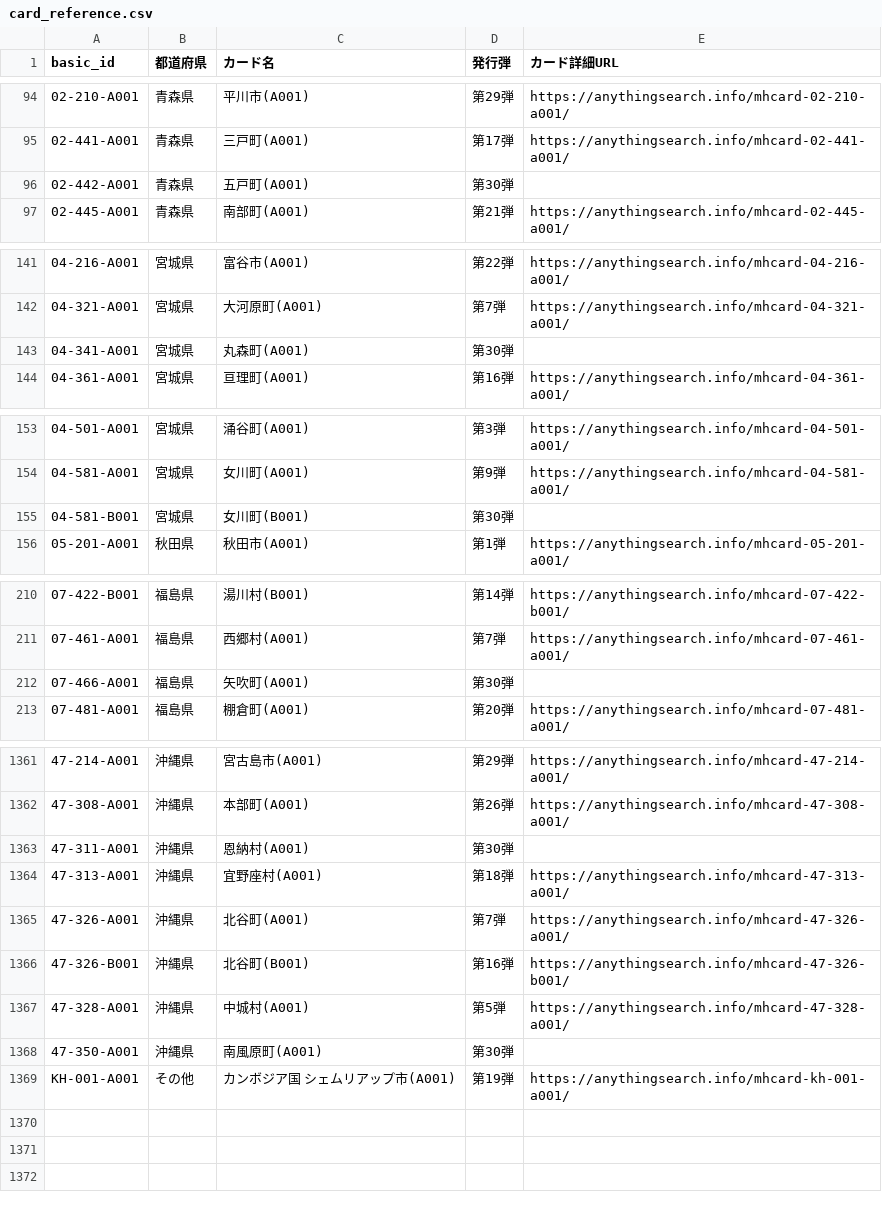
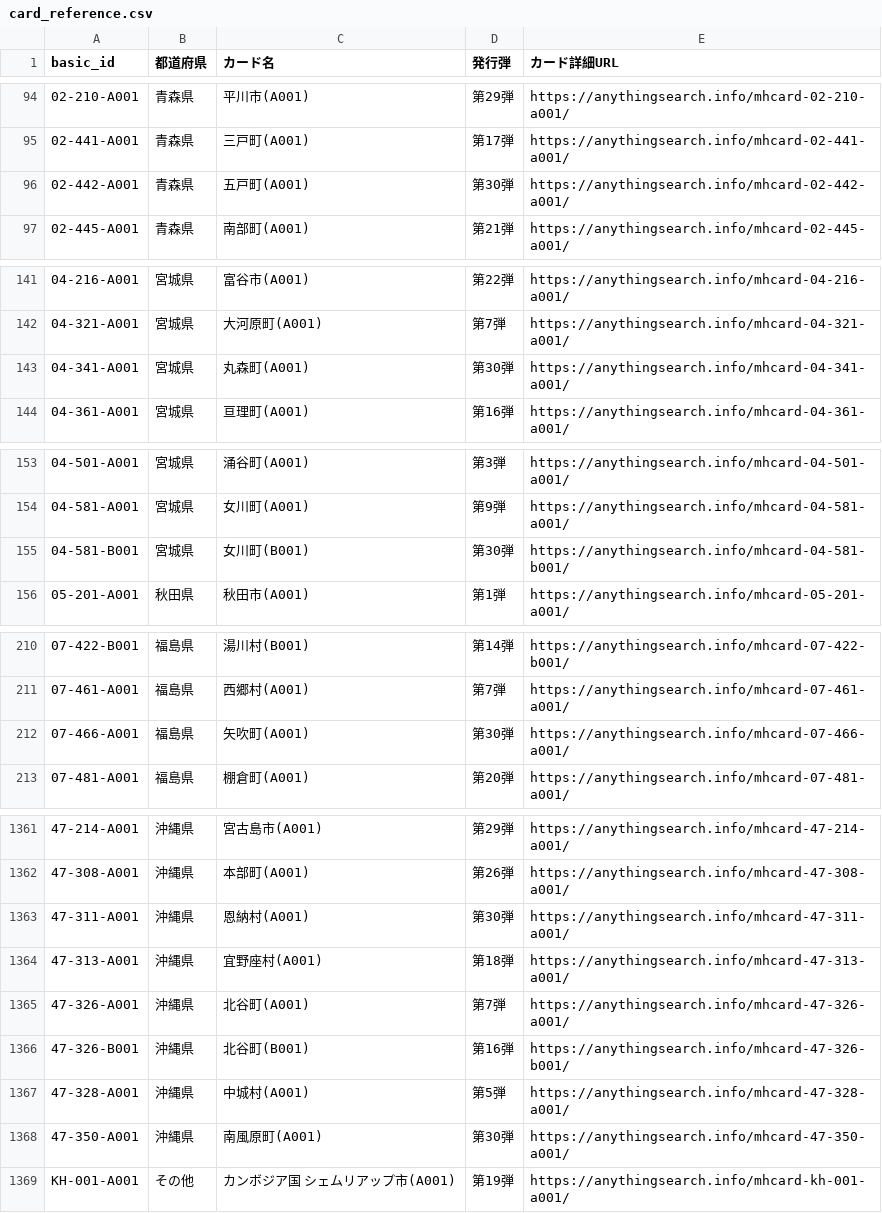
Before and after one commit to anythingsearch/manhole-card-common-ids, a CSV file: data/card_reference.csv, drawn as a sheet; only a part is shown, gaps mark what is left out; the diff covers the shown part only.

```diff
--- a/data/card_reference.csv
+++ b/data/card_reference.csv
@@ -95,3 +95,3 @@
 02-441-A001,青森県,三戸町(A001),第17弾,https://anythingsearch.info/mhcard-02-441-a001/
-02-442-A001,青森県,五戸町(A001),第30弾,
+02-442-A001,青森県,五戸町(A001),第30弾,https://anythingsearch.info/mhcard-02-442-a001/
 02-445-A001,青森県,南部町(A001),第21弾,https://anythingsearch.info/mhcard-02-445-a001/
@@ -142,3 +142,3 @@
 04-321-A001,宮城県,大河原町(A001),第7弾,https://anythingsearch.info/mhcard-04-321-a001/
-04-341-A001,宮城県,丸森町(A001),第30弾,
+04-341-A001,宮城県,丸森町(A001),第30弾,https://anythingsearch.info/mhcard-04-341-a001/
 04-361-A001,宮城県,亘理町(A001),第16弾,https://anythingsearch.info/mhcard-04-361-a001/
@@ -154,3 +154,3 @@
 04-581-A001,宮城県,女川町(A001),第9弾,https://anythingsearch.info/mhcard-04-581-a001/
-04-581-B001,宮城県,女川町(B001),第30弾,
+04-581-B001,宮城県,女川町(B001),第30弾,https://anythingsearch.info/mhcard-04-581-b001/
 05-201-A001,秋田県,秋田市(A001),第1弾,https://anythingsearch.info/mhcard-05-201-a001/
@@ -211,3 +211,3 @@
 07-461-A001,福島県,西郷村(A001),第7弾,https://anythingsearch.info/mhcard-07-461-a001/
-07-466-A001,福島県,矢吹町(A001),第30弾,
+07-466-A001,福島県,矢吹町(A001),第30弾,https://anythingsearch.info/mhcard-07-466-a001/
 07-481-A001,福島県,棚倉町(A001),第20弾,https://anythingsearch.info/mhcard-07-481-a001/
@@ -1362,3 +1362,3 @@
 47-308-A001,沖縄県,本部町(A001),第26弾,https://anythingsearch.info/mhcard-47-308-a001/
-47-311-A001,沖縄県,恩納村(A001),第30弾,
+47-311-A001,沖縄県,恩納村(A001),第30弾,https://anythingsearch.info/mhcard-47-311-a001/
 47-313-A001,沖縄県,宜野座村(A001),第18弾,https://anythingsearch.info/mhcard-47-313-a001/
@@ -1367,3 +1367,3 @@
 47-328-A001,沖縄県,中城村(A001),第5弾,https://anythingsearch.info/mhcard-47-328-a001/
-47-350-A001,沖縄県,南風原町(A001),第30弾,
+47-350-A001,沖縄県,南風原町(A001),第30弾,https://anythingsearch.info/mhcard-47-350-a001/
 KH-001-A001,その他,カンボジア国 シェムリアップ市(A001),第19弾,https://anythingsearch.info/mhcard-kh-001-a001/
```
Also changed, not shown: 45 edited cells elsewhere in this file, data/basic_id_review.csv, 3 other files.
